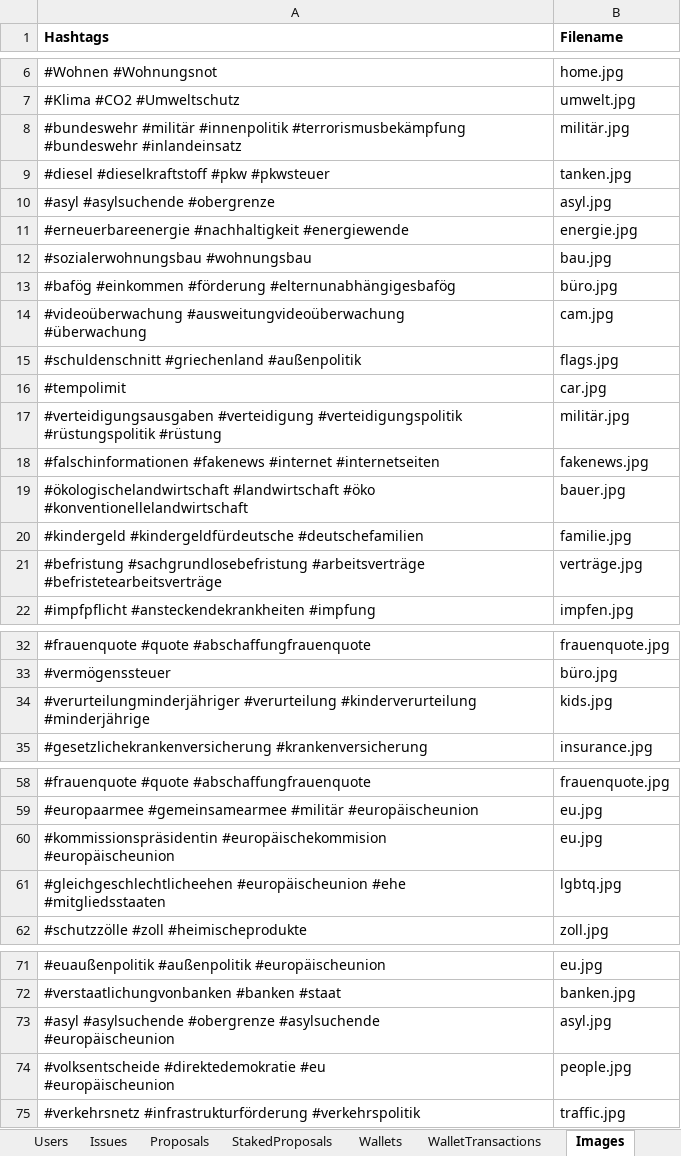
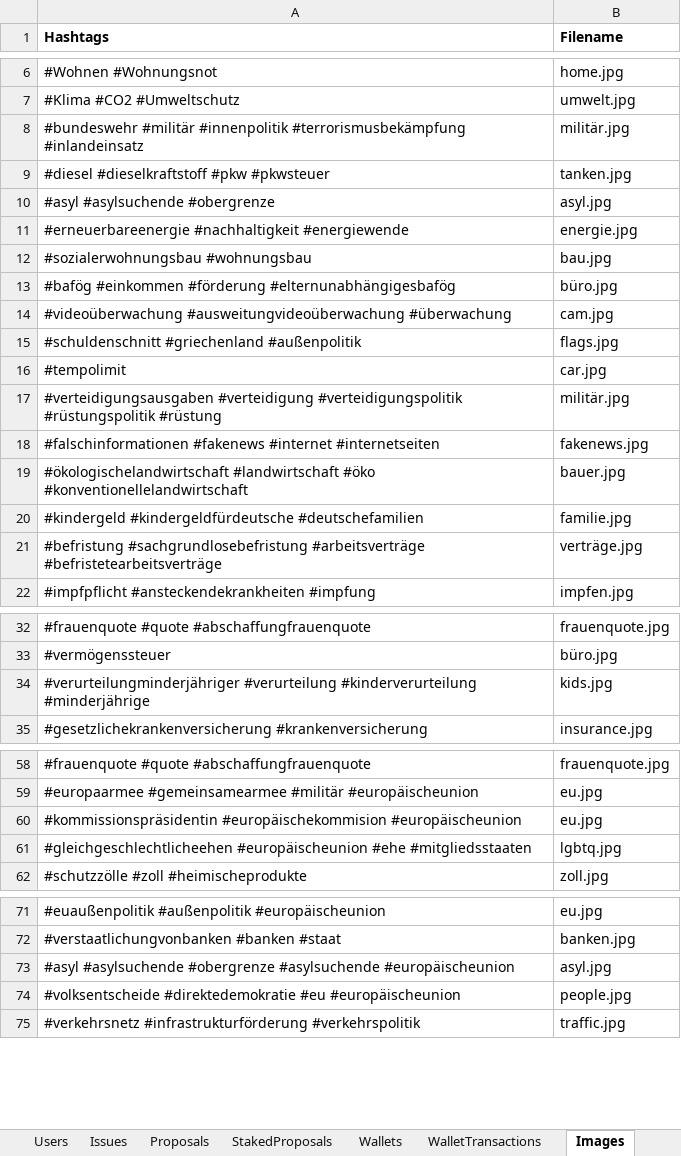
Before and after one commit to NeaBouli/TrueRepublic, an Excel workbook: Frontend/TestConsole/TestData.xlsx, sheet Images, drawn as a sheet; only a part is shown, gaps mark what is left out; values as stored, in another font and other column widths than the file's, no borders; ↵ is a line break in a cell; the diff covers the shown part only; the diff names each change by its address in the sheet, - before the commit and + after, or states it on an @@ line.

```diff
--- a/Frontend/TestConsole/TestData.xlsx (sheet Images)
+++ b/Frontend/TestConsole/TestData.xlsx (sheet Images)
-A8 (Hashtags): …#innenpolitik #terrorismusbekämpfung ↵ #bundeswehr #inlandeinsatz
+A8 (Hashtags): …#innenpolitik #terrorismusbekämpfung #inlandeinsatz
-A14 (Hashtags): …#ausweitungvideoüberwachung ↵ #überwachung
+A14 (Hashtags): …#ausweitungvideoüberwachung #überwachung
-A17 (Hashtags): …#rüstungspolitik #rüstung
+A17 (Hashtags): …#rüstungspolitik #rüstung
-A19 (Hashtags): …#öko ↵ #konventionellelandwirtschaft
+A19 (Hashtags): …#öko #konventionellelandwirtschaft
-A21 (Hashtags): …#arbeitsverträge ↵ #befristetearbeitsverträge
+A21 (Hashtags): …#arbeitsverträge #befristetearbeitsverträge
-A34 (Hashtags): …#kinderverurteilung ↵ #minderjährige
+A34 (Hashtags): …#kinderverurteilung #minderjährige
-A60 (Hashtags): …#europäischekommision ↵ #europäischeunion
+A60 (Hashtags): …#europäischekommision #europäischeunion
-A61 (Hashtags): …#ehe ↵ #mitgliedsstaaten
+A61 (Hashtags): …#ehe #mitgliedsstaaten
-A73 (Hashtags): …#asylsuchende ↵ #europäischeunion
+A73 (Hashtags): …#asylsuchende #europäischeunion
-A74 (Hashtags): …#eu ↵ #europäischeunion
+A74 (Hashtags): …#eu #europäischeunion
```
Also changed, not shown: 2 edited cells elsewhere in this sheet, sheet Issues, 8 other files.
